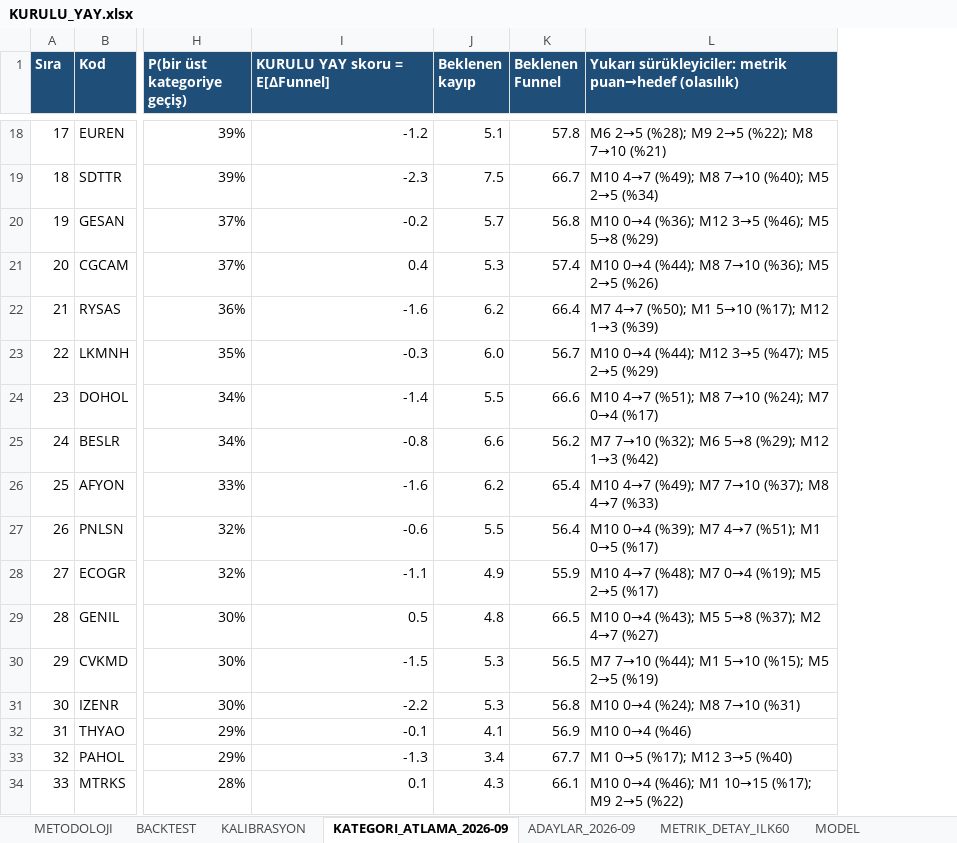
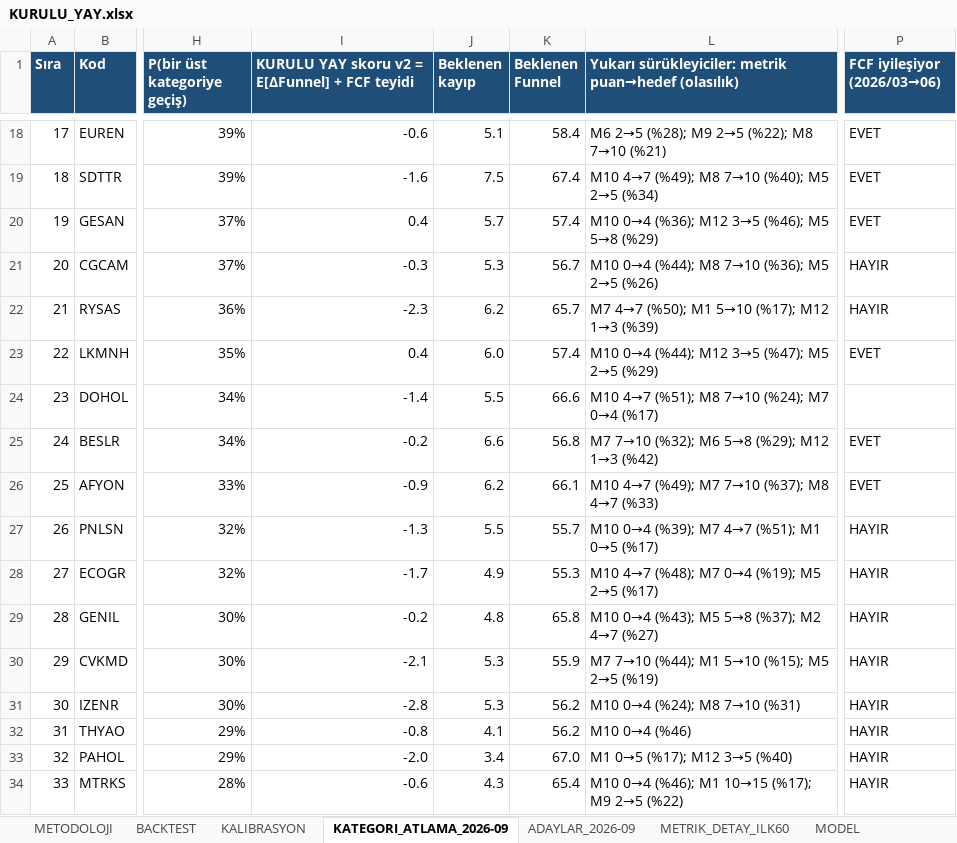
Before and after one commit to deryaozyuvali/Bist-tarama-otomasyon, an Excel workbook: FCF_K13/KURULU_YAY.xlsx, sheet KATEGORI_ATLAMA_2026-09, drawn as a sheet; only a part is shown, gaps mark what is left out; values as stored, in another font and other column widths than the file's, no borders; the diff covers the shown part only; the diff names each change by its address in the sheet, - before the commit and + after, or states it on an @@ line.

```diff
--- a/FCF_K13/KURULU_YAY.xlsx (sheet KATEGORI_ATLAMA_2026-09)
+++ b/FCF_K13/KURULU_YAY.xlsx (sheet KATEGORI_ATLAMA_2026-09)
+column P (FCF iyileşiyor (2026/03→06)), rows 18-34: EVET | EVET | EVET | HAYIR | HAYIR | EVET |  | EVET | EVET | HAYIR | HAYIR | HAYIR | HAYIR | HAYIR | HAYIR | HAYIR | HAYIR
-I1: KURULU YAY skoru = E[ΔFunnel]
+I1: KURULU YAY skoru v2 = E[ΔFunnel] + FCF teyidi
-I18: -1.2
+I18: -0.6
-K18 (Beklenen Funnel): 57.8
+K18 (Beklenen Funnel): 58.4
-I19: -2.3
+I19: -1.6
-K19 (Beklenen Funnel): 66.7
+K19 (Beklenen Funnel): 67.4
-I20: -0.2
+I20: 0.4
-K20 (Beklenen Funnel): 56.8
+K20 (Beklenen Funnel): 57.4
-I21: 0.4
+I21: -0.3
-K21 (Beklenen Funnel): 57.4
+K21 (Beklenen Funnel): 56.7
-I22: -1.6
+I22: -2.3
-K22 (Beklenen Funnel): 66.4
+K22 (Beklenen Funnel): 65.7
-I23: -0.3
+I23: 0.4
-K23 (Beklenen Funnel): 56.7
+K23 (Beklenen Funnel): 57.4
-I25: -0.8
+I25: -0.2
-K25 (Beklenen Funnel): 56.2
+K25 (Beklenen Funnel): 56.8
-I26: -1.6
+I26: -0.9
-K26 (Beklenen Funnel): 65.4
+K26 (Beklenen Funnel): 66.1
-I27: -0.6
+I27: -1.3
-K27 (Beklenen Funnel): 56.4
+K27 (Beklenen Funnel): 55.7
-I28: -1.1
+I28: -1.7
-K28 (Beklenen Funnel): 55.9
+K28 (Beklenen Funnel): 55.3
-I29: 0.5
+I29: -0.2
-K29 (Beklenen Funnel): 66.5
+K29 (Beklenen Funnel): 65.8
-I30: -1.5
+I30: -2.1
-K30 (Beklenen Funnel): 56.5
+K30 (Beklenen Funnel): 55.9
-I31: -2.2
+I31: -2.8
-K31 (Beklenen Funnel): 56.8
+K31 (Beklenen Funnel): 56.2
-I32: -0.1
+I32: -0.8
-K32 (Beklenen Funnel): 56.9
+K32 (Beklenen Funnel): 56.2
-I33: -1.3
+I33: -2.0
-K33 (Beklenen Funnel): 67.7
+K33 (Beklenen Funnel): 67.0
-I34: 0.1
+I34: -0.6
-K34 (Beklenen Funnel): 66.1
+K34 (Beklenen Funnel): 65.4
```
Also changed, not shown: 114 edited cells elsewhere in this sheet, sheet ADAYLAR_2026-09, sheet METRIK_DETAY_ILK60, sheet BACKTEST, sheet METODOLOJI, 6 other files.
